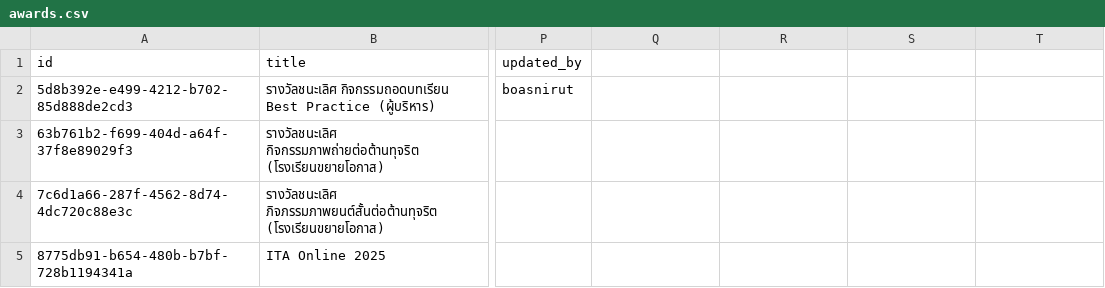
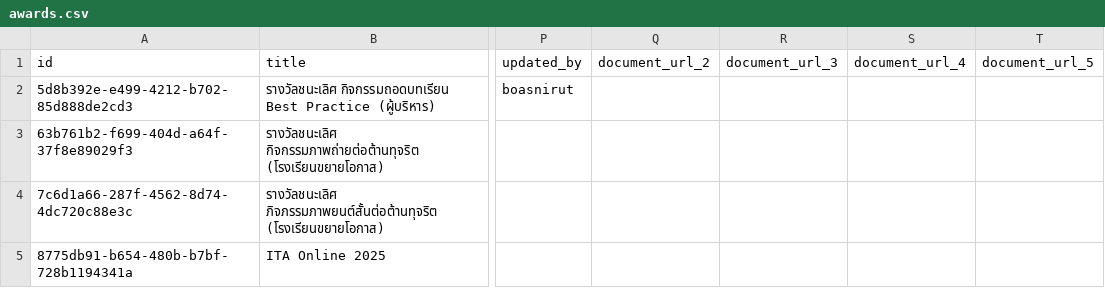
Before and after one commit to boasnirut/np, a CSV file: data/awards.csv, drawn as a sheet; only a part is shown, gaps mark what is left out; the diff names each change by its address in the sheet, - before the commit and + after, or states it on an @@ line.

```diff
--- a/data/awards.csv
+++ b/data/awards.csv
-Q1: (empty)
+Q1: document_url_2
-R1: (empty)
+R1: document_url_3
-S1: (empty)
+S1: document_url_4
-T1: (empty)
+T1: document_url_5
```
Also changed, not shown: data/events.csv, data/news.csv, 15 other files.
